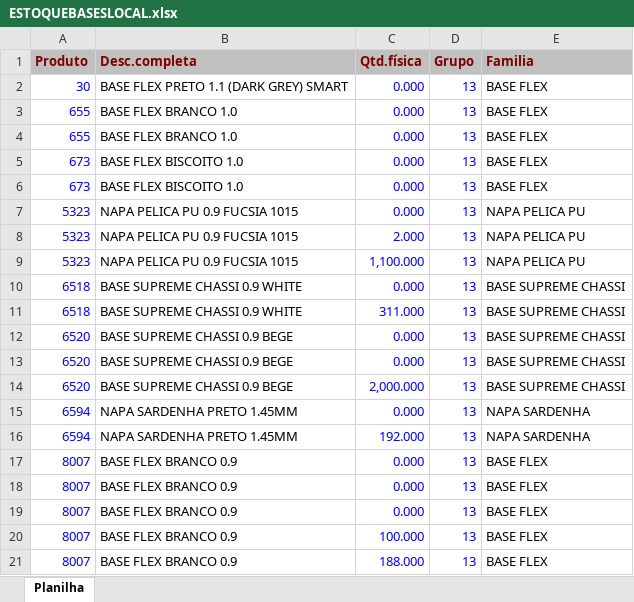
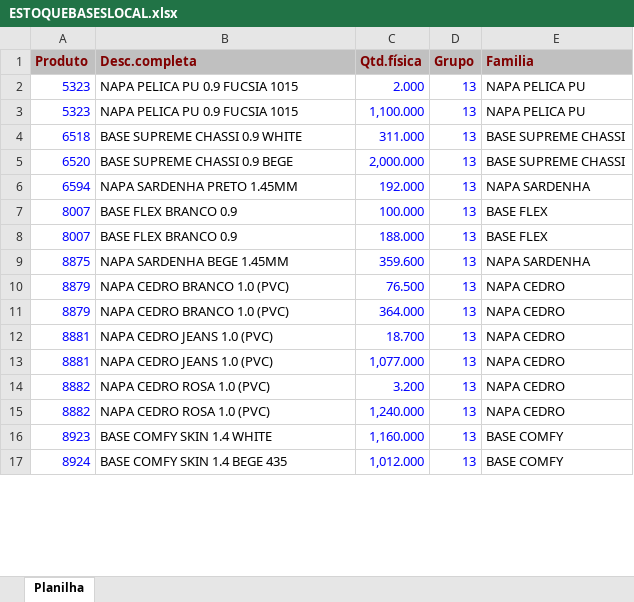
Before and after one commit to afbertuolsmart/SMARTS-STOCK, an Excel workbook: data-source/ESTOQUEBASESLOCAL.xlsx, sheet Planilha, drawn as a sheet; only a part is shown; the shorter side is filled out with more unchanged rows; values as stored, in another font and other column widths than the file's, no borders; removed rows and columns are numbered as before the commit, all else as after; the diff covers the shown part only; the diff names each change by its address in the sheet, - before the commit and + after, or states it on an @@ line.

```diff
--- a/data-source/ESTOQUEBASESLOCAL.xlsx (sheet Planilha)
+++ b/data-source/ESTOQUEBASESLOCAL.xlsx (sheet Planilha)
-row 2: 30 | BASE FLEX PRETO 1.1 (DARK GREY) SMART | 0.000 | 13 | BASE FLEX
-row 3: 655 | BASE FLEX BRANCO 1.0 | 0.000 | 13 | BASE FLEX
-row 4: 655 | BASE FLEX BRANCO 1.0 | 0.000 | 13 | BASE FLEX
-row 5: 673 | BASE FLEX BISCOITO 1.0 | 0.000 | 13 | BASE FLEX
-row 6: 673 | BASE FLEX BISCOITO 1.0 | 0.000 | 13 | BASE FLEX
-row 7: 5323 | NAPA PELICA PU 0.9 FUCSIA 1015 | 0.000 | 13 | NAPA PELICA PU
-row 10: 6518 | BASE SUPREME CHASSI 0.9 WHITE | 0.000 | 13 | BASE SUPREME CHASSI
-row 12: 6520 | BASE SUPREME CHASSI 0.9 BEGE | 0.000 | 13 | BASE SUPREME CHASSI
-row 13: 6520 | BASE SUPREME CHASSI 0.9 BEGE | 0.000 | 13 | BASE SUPREME CHASSI
-row 15: 6594 | NAPA SARDENHA PRETO 1.45MM | 0.000 | 13 | NAPA SARDENHA
-row 17: 8007 | BASE FLEX BRANCO 0.9 | 0.000 | 13 | BASE FLEX
-row 18: 8007 | BASE FLEX BRANCO 0.9 | 0.000 | 13 | BASE FLEX
-row 19: 8007 | BASE FLEX BRANCO 0.9 | 0.000 | 13 | BASE FLEX
```
Also changed, not shown: 4 added rows, 155 removed rows and 30 edited cells elsewhere in this sheet, data-source/COMPRABASES.xlsx, data-source/COMPRAPARAGUAI.xlsx, 5 other files.
